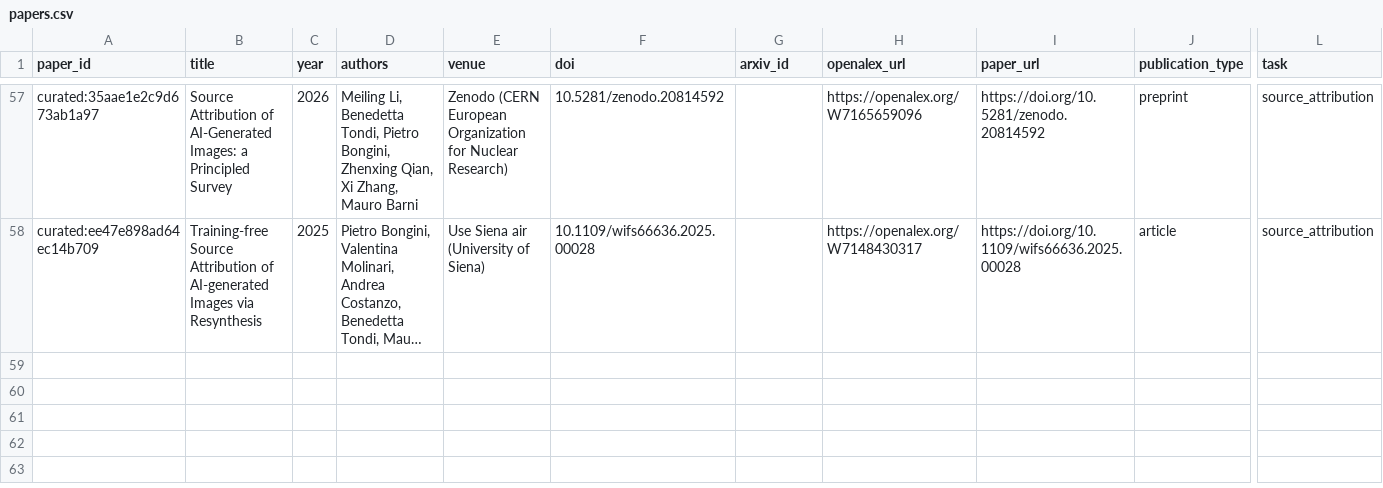
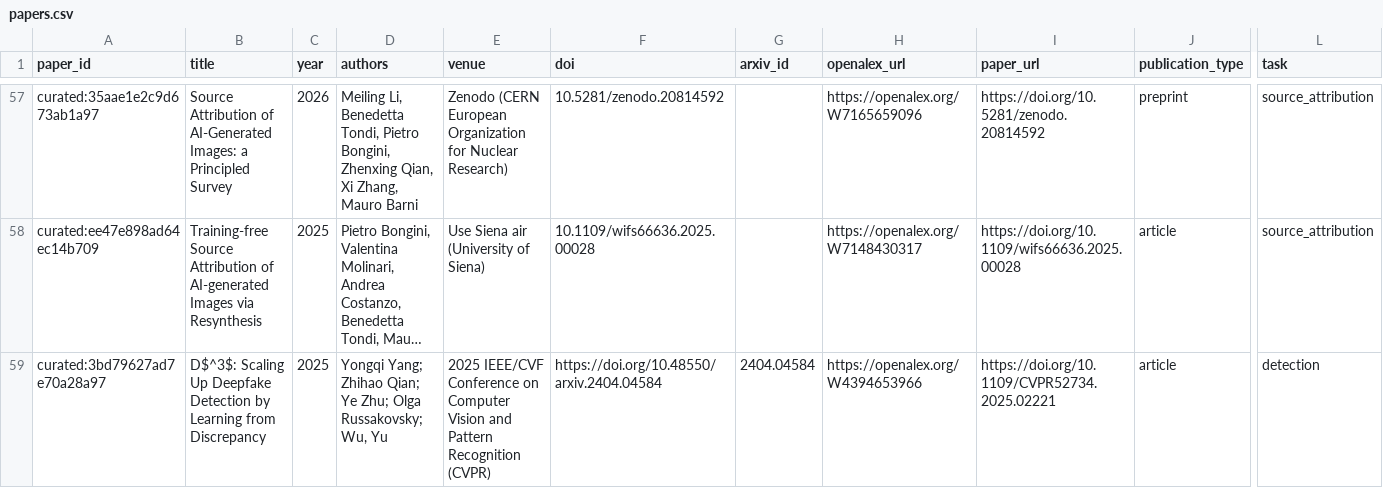
Before and after one commit to meiling-fdu/synthetic-image-research-map, a CSV file: data/curated/papers.csv, drawn as a sheet; only a part is shown, gaps mark what is left out; long unchanged cells end in …; rows hold the shown columns only; the diff names each change by its address in the sheet, - before the commit and + after, or states it on an @@ line.

Commit message:
Update curated papers and public preview data

```diff
--- a/data/curated/papers.csv
+++ b/data/curated/papers.csv
+row 59: curated:3bd79627ad7e70a28a97 | D$^3$: Scaling Up Deepfake Detection by Learning from Discrepancy | 2025 | Yongqi Yang; Zhihao Qian; Ye Zhu; Olga Russakovsky; Wu, Yu | 2025 IEEE/CVF Conference on Computer Vision and Pattern Recognition (CVPR) | https://doi.org/10.48550/arxiv.2404.04584 | 2404.04584 | https://openalex.org/W4394653966 | https://doi.org/10.1109/CVPR52734.2025.02221 | article | detection
```
Also changed, not shown: data/curated/paper_exclusions.csv, data/manual/key_paper_coverage_report.csv, 6 other files.
